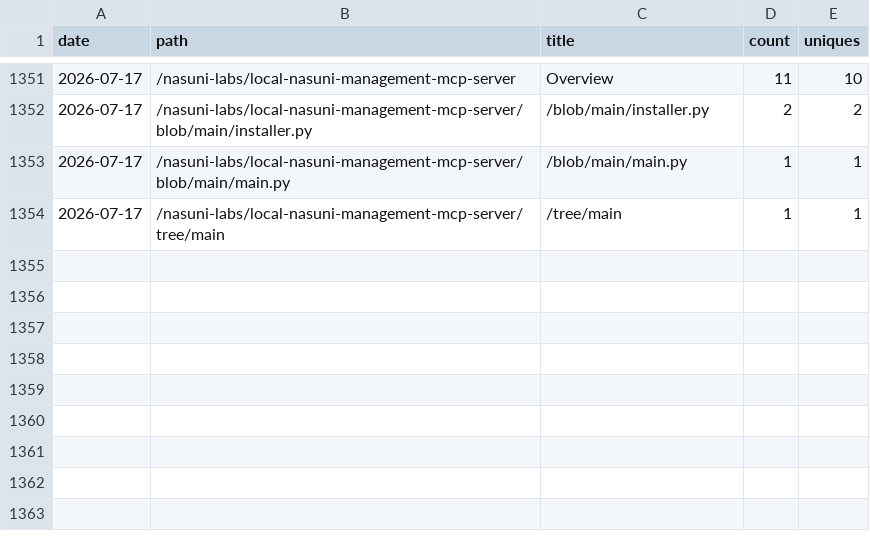
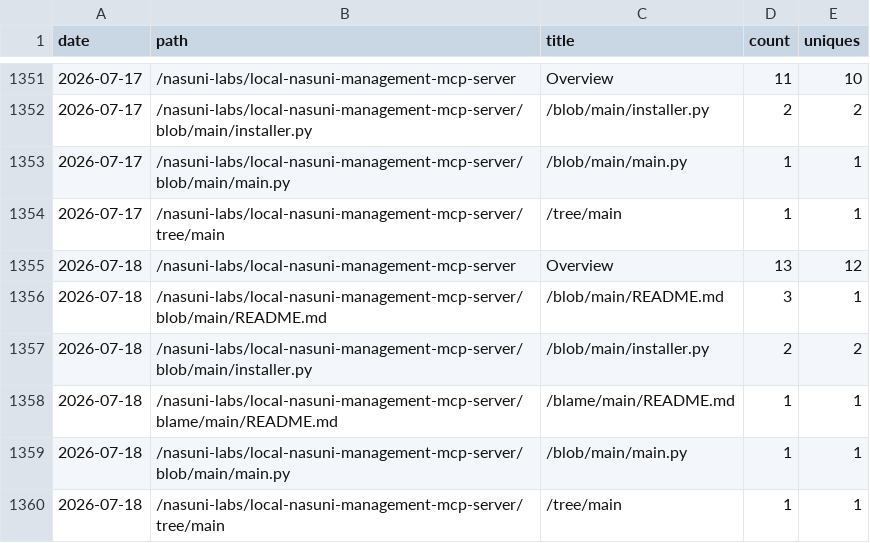
Before and after one commit to nasuni-labs/local-nasuni-management-mcp-server, a CSV file: data/traffic_paths.csv, drawn as a sheet; only a part is shown, gaps mark what is left out.

```diff
--- a/data/traffic_paths.csv
+++ b/data/traffic_paths.csv
@@ -1354 +1354,7 @@ date,path,title,count,uniques
 2026-07-17,/nasuni-labs/local-nasuni-management-mcp-server/tree/main,/tree/main,1,1
+2026-07-18,/nasuni-labs/local-nasuni-management-mcp-server,Overview,13,12
+2026-07-18,/nasuni-labs/local-nasuni-management-mcp-server/blob/main/README.md,/blob/main/README.md,3,1
+2026-07-18,/nasuni-labs/local-nasuni-management-mcp-server/blob/main/installer.py,/blob/main/installer.py,2,2
+2026-07-18,/nasuni-labs/local-nasuni-management-mcp-server/blame/main/README.md,/blame/main/README.md,1,1
+2026-07-18,/nasuni-labs/local-nasuni-management-mcp-server/blob/main/main.py,/blob/main/main.py,1,1
+2026-07-18,/nasuni-labs/local-nasuni-management-mcp-server/tree/main,/tree/main,1,1
```
Also changed, not shown: data/traffic_clones.csv, data/traffic_referrers.csv, 1 other file.
